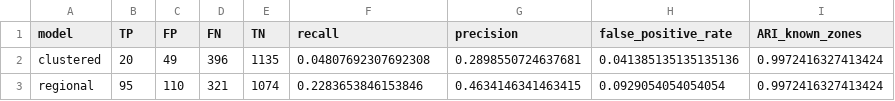
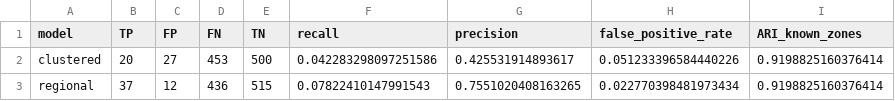
Before and after one commit to xingfu100/em_fmcd, a CSV file: results_irregular/detection_comparison.csv, drawn as a sheet.

Commit message:
Update synthetic stream-sediment example

```diff
--- a/results_irregular/detection_comparison.csv
+++ b/results_irregular/detection_comparison.csv
@@ -1,3 +1,3 @@
 model,TP,FP,FN,TN,recall,precision,false_positive_rate,ARI_known_zones
-clustered,20,49,396,1135,0.04807692307692308,0.2898550724637681,0.041385135135135136,0.9972416327413424
-regional,95,110,321,1074,0.2283653846153846,0.4634146341463415,0.0929054054054054,0.9972416327413424
+clustered,20,27,453,500,0.042283298097251586,0.425531914893617,0.051233396584440226,0.9198825160376414
+regional,37,12,436,515,0.07822410147991543,0.7551020408163265,0.022770398481973434,0.9198825160376414
```
